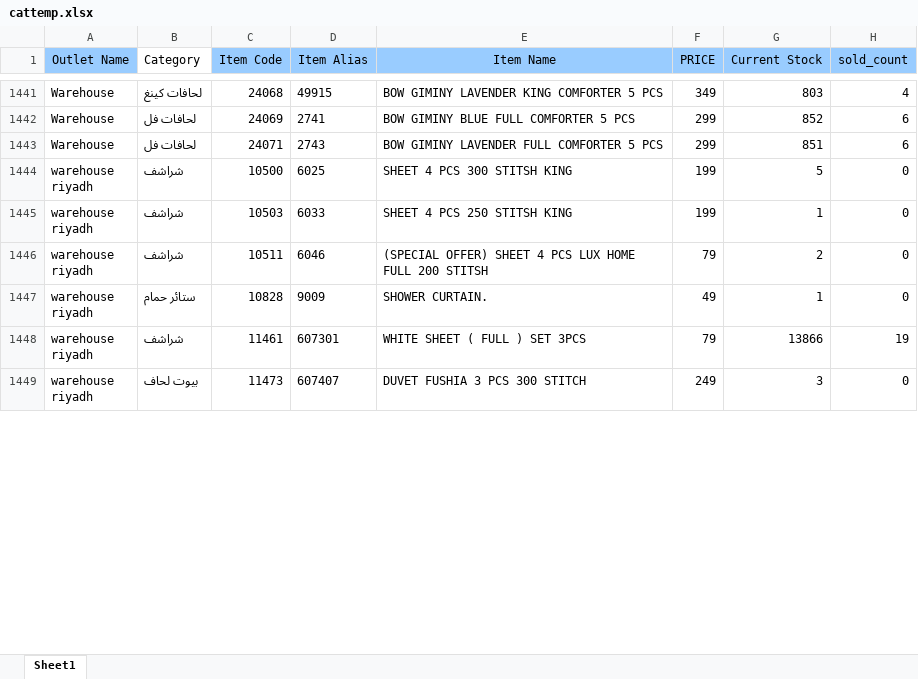
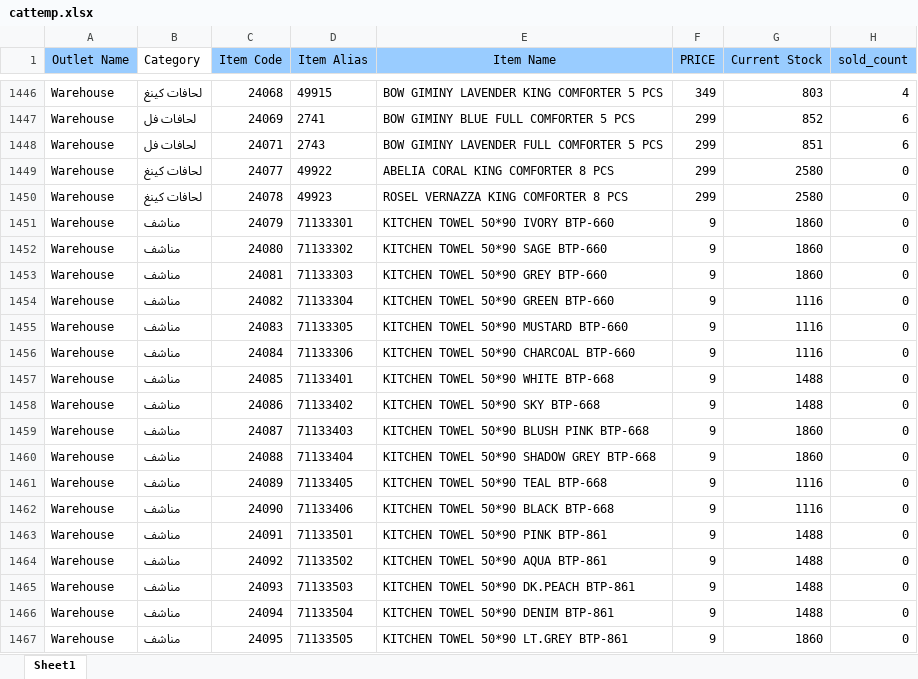
Before and after one commit to ALAAWF2/newcatalog, an Excel workbook: cattemp.xlsx, sheet Sheet1, drawn as a sheet; only a part is shown, gaps mark what is left out; the shorter side is filled out with more unchanged rows; values as stored, in another font and other column widths than the file's, no borders; the diff covers the shown part only; the diff names each change by its address in the sheet, - before the commit and + after, or states it on an @@ line.

```diff
--- a/cattemp.xlsx (sheet Sheet1)
+++ b/cattemp.xlsx (sheet Sheet1)
+row 1449: Warehouse | لحافات كينغ | 24077 | 49922 | ABELIA CORAL KING COMFORTER 8 PCS | 299 | 2580 | 0
+row 1450: Warehouse | لحافات كينغ | 24078 | 49923 | ROSEL VERNAZZA KING COMFORTER 8 PCS | 299 | 2580 | 0
+row 1451: Warehouse | مناشف | 24079 | 71133301 | KITCHEN TOWEL 50*90 IVORY BTP-660 | 9 | 1860 | 0
+row 1452: Warehouse | مناشف | 24080 | 71133302 | KITCHEN TOWEL 50*90 SAGE BTP-660 | 9 | 1860 | 0
+row 1453: Warehouse | مناشف | 24081 | 71133303 | KITCHEN TOWEL 50*90 GREY BTP-660 | 9 | 1860 | 0
+row 1454: Warehouse | مناشف | 24082 | 71133304 | KITCHEN TOWEL 50*90 GREEN BTP-660 | 9 | 1116 | 0
+row 1455: Warehouse | مناشف | 24083 | 71133305 | KITCHEN TOWEL 50*90 MUSTARD BTP-660 | 9 | 1116 | 0
+row 1456: Warehouse | مناشف | 24084 | 71133306 | KITCHEN TOWEL 50*90 CHARCOAL BTP-660 | 9 | 1116 | 0
+row 1457: Warehouse | مناشف | 24085 | 71133401 | KITCHEN TOWEL 50*90 WHITE BTP-668 | 9 | 1488 | 0
+row 1458: Warehouse | مناشف | 24086 | 71133402 | KITCHEN TOWEL 50*90 SKY BTP-668 | 9 | 1488 | 0
+row 1459: Warehouse | مناشف | 24087 | 71133403 | KITCHEN TOWEL 50*90 BLUSH PINK BTP-668 | 9 | 1860 | 0
+row 1460: Warehouse | مناشف | 24088 | 71133404 | KITCHEN TOWEL 50*90 SHADOW GREY BTP-668 | 9 | 1860 | 0
+row 1461: Warehouse | مناشف | 24089 | 71133405 | KITCHEN TOWEL 50*90 TEAL BTP-668 | 9 | 1116 | 0
+row 1462: Warehouse | مناشف | 24090 | 71133406 | KITCHEN TOWEL 50*90 BLACK BTP-668 | 9 | 1116 | 0
+row 1463: Warehouse | مناشف | 24091 | 71133501 | KITCHEN TOWEL 50*90 PINK BTP-861 | 9 | 1488 | 0
+row 1464: Warehouse | مناشف | 24092 | 71133502 | KITCHEN TOWEL 50*90 AQUA BTP-861 | 9 | 1488 | 0
+row 1465: Warehouse | مناشف | 24093 | 71133503 | KITCHEN TOWEL 50*90 DK.PEACH BTP-861 | 9 | 1488 | 0
+row 1466: Warehouse | مناشف | 24094 | 71133504 | KITCHEN TOWEL 50*90 DENIM BTP-861 | 9 | 1488 | 0
+row 1467: Warehouse | مناشف | 24095 | 71133505 | KITCHEN TOWEL 50*90 LT.GREY BTP-861 | 9 | 1860 | 0
```
Also changed, not shown: 22 added rows, 2 removed rows and 272 edited cells elsewhere in this sheet, 26 other files.
